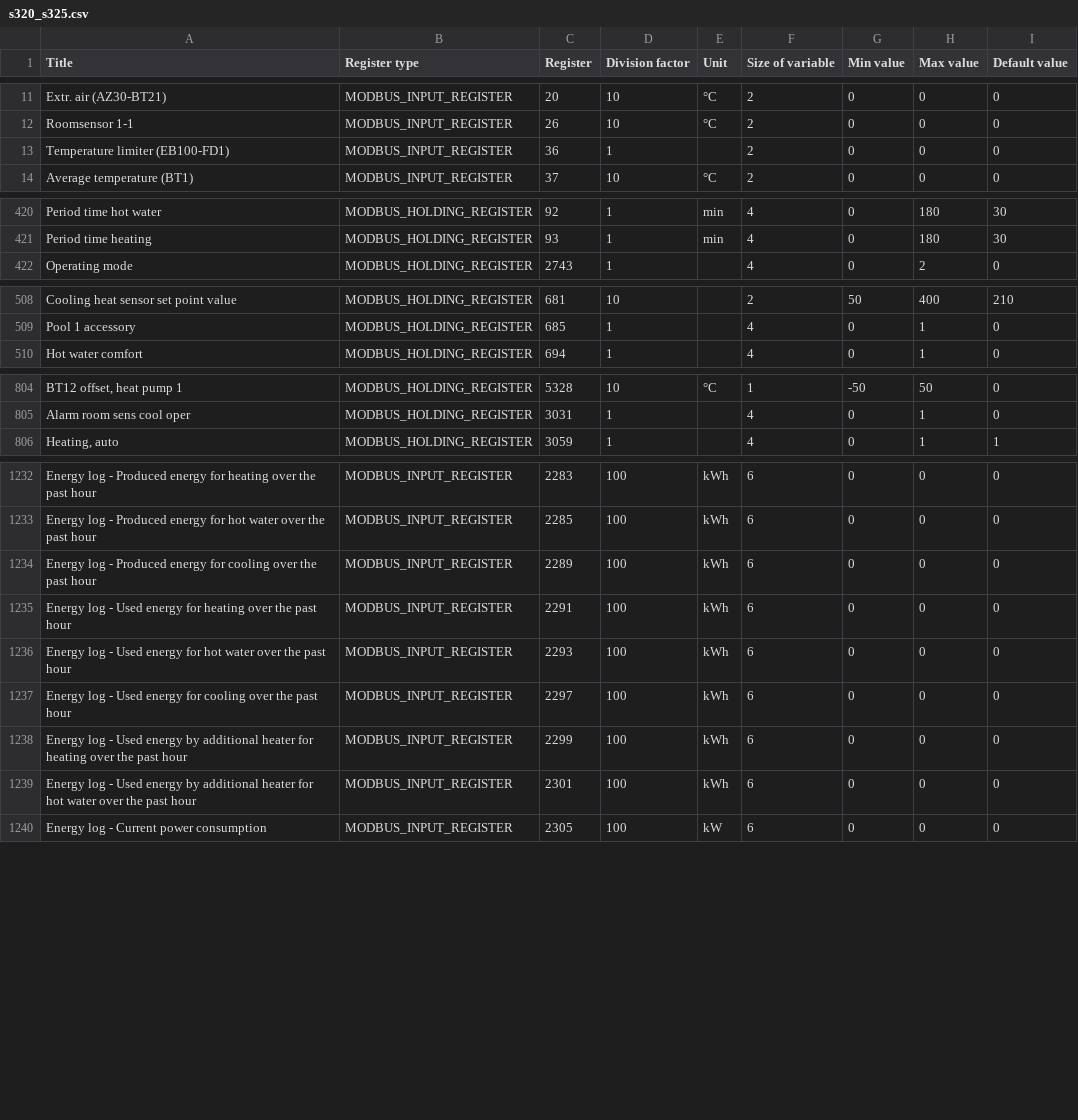
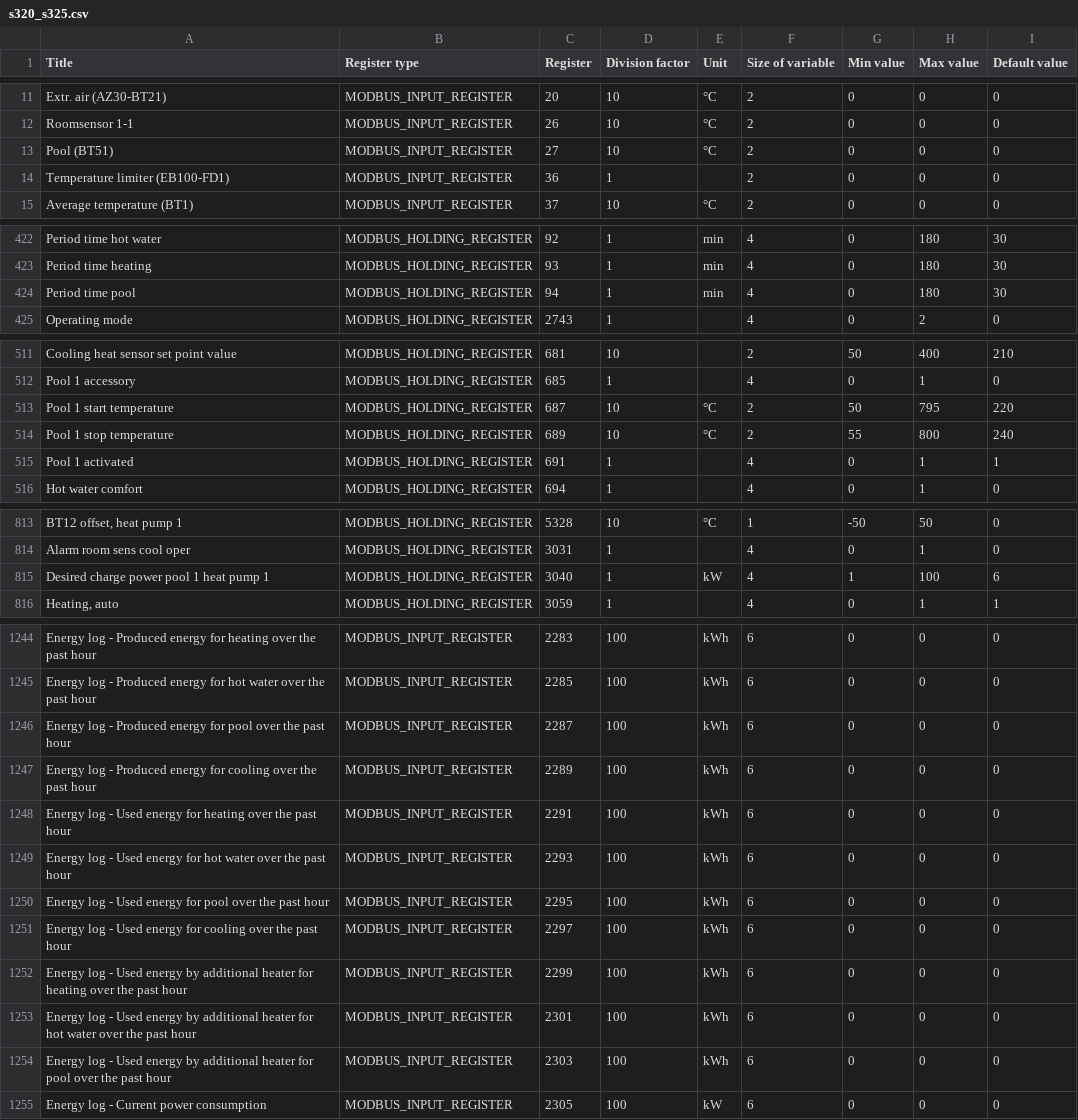
Before and after one commit to yozik04/nibe, a CSV file: nibe/data/s320_s325.csv, drawn as a sheet; only a part is shown, gaps mark what is left out; the diff covers the shown part only; the diff names each change by its address in the sheet, - before the commit and + after, or states it on an @@ line.

```diff
--- a/nibe/data/s320_s325.csv
+++ b/nibe/data/s320_s325.csv
+row 13: Pool (BT51) | MODBUS_INPUT_REGISTER | 27 | 10 | °C | 2 | 0 | 0 | 0
+row 424: Period time pool | MODBUS_HOLDING_REGISTER | 94 | 1 | min | 4 | 0 | 180 | 30
+row 513: Pool 1 start temperature | MODBUS_HOLDING_REGISTER | 687 | 10 | °C | 2 | 50 | 795 | 220
+row 514: Pool 1 stop temperature | MODBUS_HOLDING_REGISTER | 689 | 10 | °C | 2 | 55 | 800 | 240
+row 515: Pool 1 activated | MODBUS_HOLDING_REGISTER | 691 | 1 |  | 4 | 0 | 1 | 1
+row 815: Desired charge power pool 1 heat pump 1 | MODBUS_HOLDING_REGISTER | 3040 | 1 | kW | 4 | 1 | 100 | 6
+row 1246: Energy log - Produced energy for pool over the past hour | MODBUS_INPUT_REGISTER | 2287 | 100 | kWh | 6 | 0 | 0 | 0
+row 1250: Energy log - Used energy for pool over the past hour | MODBUS_INPUT_REGISTER | 2295 | 100 | kWh | 6 | 0 | 0 | 0
+row 1254: Energy log - Used energy by additional heater for pool over the past hour | MODBUS_INPUT_REGISTER | 2303 | 100 | kWh | 6 | 0 | 0 | 0
```
Also changed, not shown: 10 added rows and 2 edited cells elsewhere in this file, 1 other file.
